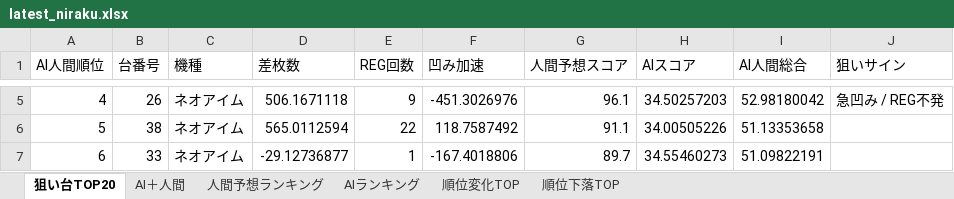
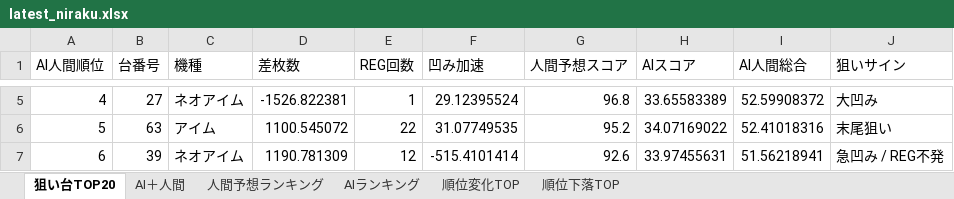
Before and after one commit to yuki061563-debug/juggler-assistant, an Excel workbook: latest_niraku.xlsx, sheet 狙い台TOP20, drawn as a sheet; only a part is shown, gaps mark what is left out; values as stored, in another font and other column widths than the file's, no borders; the diff covers the shown part only; the diff names each change by its address in the sheet, - before the commit and + after, or states it on an @@ line.

```diff
--- a/latest_niraku.xlsx (sheet 狙い台TOP20)
+++ b/latest_niraku.xlsx (sheet 狙い台TOP20)
-B5 (台番号): 26
+B5 (台番号): 27
-D5 (差枚数): 506.1671118
+D5 (差枚数): -1526.822381
-E5 (REG回数): 9
+E5 (REG回数): 1
-F5 (凹み加速): -451.3026976
+F5 (凹み加速): 29.12395524
-G5 (人間予想スコア): 96.1
+G5 (人間予想スコア): 96.8
-H5 (AIスコア): 34.50257203
+H5 (AIスコア): 33.65583389
-I5 (AI人間総合): 52.98180042
+I5 (AI人間総合): 52.59908372
-J5 (狙いサイン): 急凹み / REG不発
+J5 (狙いサイン): 大凹み
-B6 (台番号): 38
+B6 (台番号): 63
-C6 (機種): ネオアイム
+C6 (機種): アイム
-D6 (差枚数): 565.0112594
+D6 (差枚数): 1100.545072
-F6 (凹み加速): 118.7587492
+F6 (凹み加速): 31.07749535
-G6 (人間予想スコア): 91.1
+G6 (人間予想スコア): 95.2
-H6 (AIスコア): 34.00505226
+H6 (AIスコア): 34.07169022
-I6 (AI人間総合): 51.13353658
+I6 (AI人間総合): 52.41018316
-J6 (狙いサイン): (empty)
+J6 (狙いサイン): 末尾狙い
-B7 (台番号): 33
+B7 (台番号): 39
-D7 (差枚数): -29.12736877
+D7 (差枚数): 1190.781309
-E7 (REG回数): 1
+E7 (REG回数): 12
-F7 (凹み加速): -167.4018806
+F7 (凹み加速): -515.4101414
-G7 (人間予想スコア): 89.7
+G7 (人間予想スコア): 92.6
-H7 (AIスコア): 34.55460273
+H7 (AIスコア): 33.97455631
-I7 (AI人間総合): 51.09822191
+I7 (AI人間総合): 51.56218941
-J7 (狙いサイン): (empty)
+J7 (狙いサイン): 急凹み / REG不発
```
Also changed, not shown: 148 edited cells elsewhere in this sheet, sheet 人間予想ランキング, sheet AIランキング, sheet AI＋人間, sheet 順位変化TOP, sheet 順位下落TOP.
